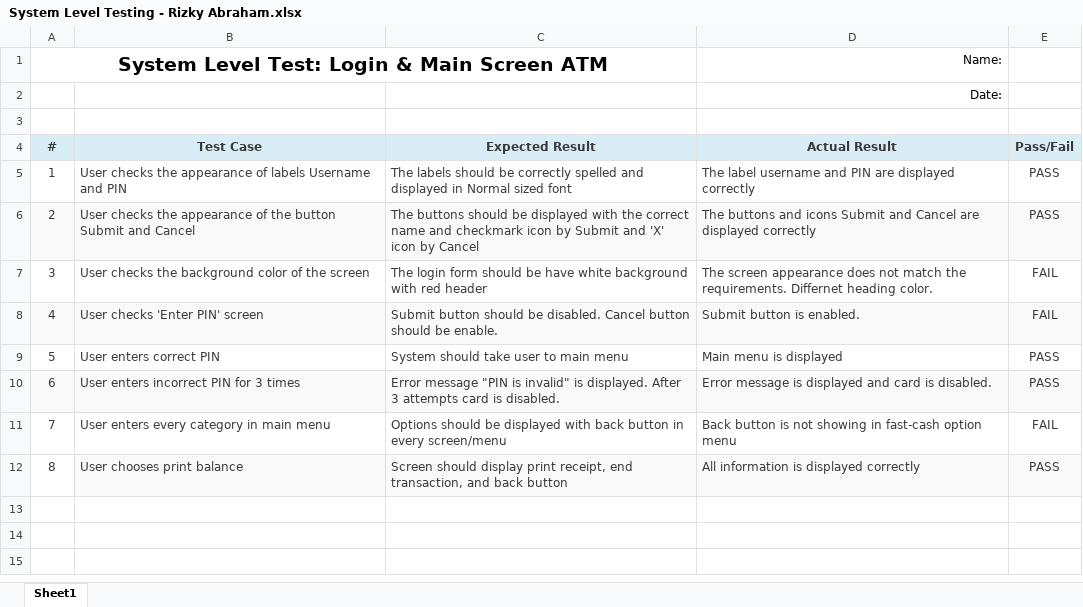
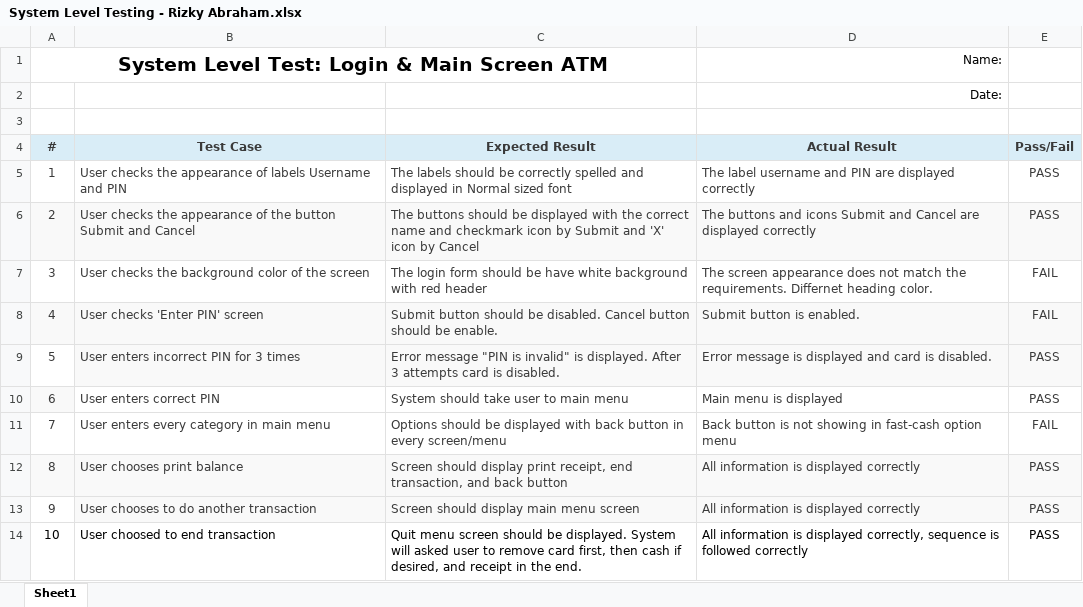
Before and after one commit to Abraham-Rizky/CIT360, an Excel workbook: src/System Level Testing/System Level Testing - Rizky Abraham.xlsx, sheet Sheet1, drawn as a sheet; values as stored, in another font and other column widths than the file's, no borders; table styles not drawn; addresses are those after the commit; the diff names each change by its address in the sheet, - before the commit and + after, or states it on an @@ line.

Commit message:
Edit system level testing spreadsheet

```diff
--- a/src/System Level Testing/System Level Testing - Rizky Abraham.xlsx (sheet Sheet1)
+++ b/src/System Level Testing/System Level Testing - Rizky Abraham.xlsx (sheet Sheet1)
@@ row 10 moved to row 9: 5 @@
@@ column A (#) renumbered in row 10 @@
-A10 fill: none
+A10 fill: #F9F9F9
-A12 fill: none
+A12 fill: #F9F9F9
+row 13: 9 | User chooses to do another transaction | Screen should display main menu screen | All information is displayed correctly | PASS
+row 14: 10 | User choosed to end transaction | Quit menu screen should be displayed. System will asked user to remove card first, then cash if desired, and receipt in the end. | All information is displayed correctly, sequence is followed correctly | PASS
```
